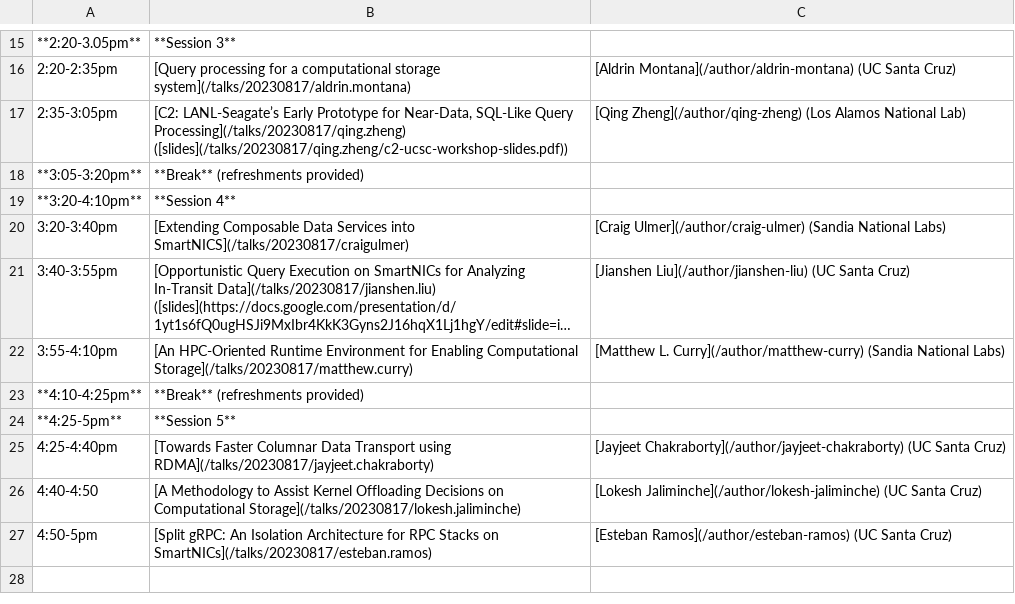
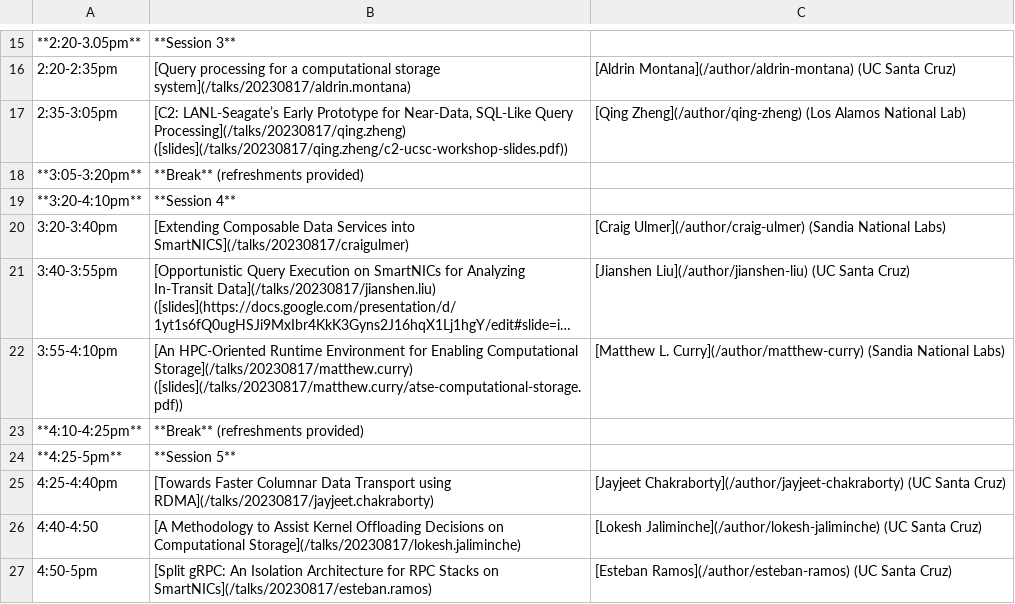
Before and after one commit to skyhookdm/skyhookdm.github.io, a CSV file: content/post/20230718-aug17/agenda.csv, drawn as a sheet; only a part is shown, gaps mark what is left out; long unchanged cells end in …; the diff names each change by its address in the sheet, - before the commit and + after, or states it on an @@ line.

Commit message:
add curry slides (#33)

```diff
--- a/content/post/20230718-aug17/agenda.csv
+++ b/content/post/20230718-aug17/agenda.csv
-B22: …Computational Storage](/talks/20230817/matthew.curry)
+B22: …Computational Storage](/talks/20230817/matthew.curry) ([slides](/talks/20230817/matthew.curry/atse-computational-storage.pdf))
```
Also changed, not shown: 2 other files.
